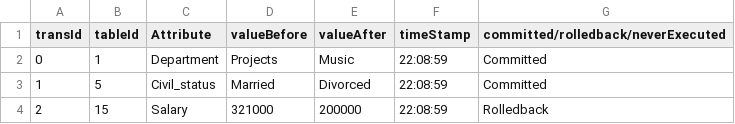
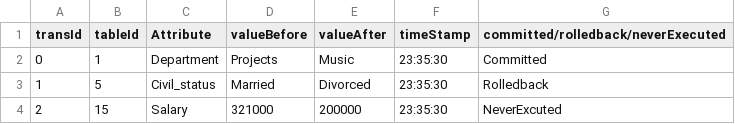
Before and after one commit to mlind423/Database-2-Assignment-1, a CSV file: log.csv, drawn as a sheet.

```diff
--- a/log.csv
+++ b/log.csv
@@ -1,4 +1,4 @@
 transId,tableId,Attribute,valueBefore,valueAfter,timeStamp,committed/rolledback/neverExecuted
-0,1,Department,Projects,Music,22:08:59,Committed
-1,5,Civil_status,Married,Divorced,22:08:59,Committed
-2,15,Salary,321000,200000,22:08:59,Rolledback
+0,1,Department,Projects,Music,23:35:30,Committed
+1,5,Civil_status,Married,Divorced,23:35:30,Rolledback
+2,15,Salary,321000,200000,23:35:30,NeverExcuted
```
Also changed, not shown: Updated_Employees_DB_ADV.csv, 1 other file.
